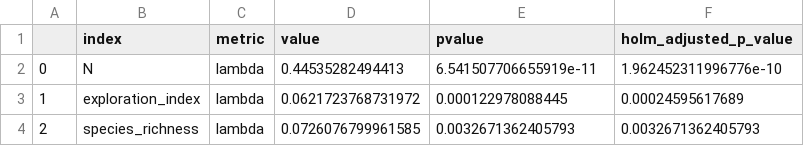
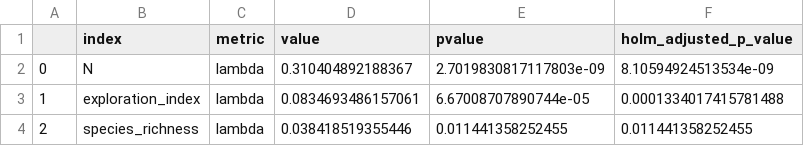
Before and after one commit to alrichardbollans/PhytoChemicalDiversity, a CSV file: phylogeny/outputs/exploration_results.csv, drawn as a sheet.

```diff
--- a/phylogeny/outputs/exploration_results.csv
+++ b/phylogeny/outputs/exploration_results.csv
@@ -1,4 +1,4 @@
 ,index,metric,value,pvalue,holm_adjusted_p_value
-0,N,lambda,0.44535282494413,6.541507706655919e-11,1.962452311996776e-10
-1,exploration_index,lambda,0.0621723768731972,0.000122978088445,0.00024595617689
-2,species_richness,lambda,0.0726076799961585,0.0032671362405793,0.0032671362405793
+0,N,lambda,0.310404892188367,2.7019830817117803e-09,8.10594924513534e-09
+1,exploration_index,lambda,0.0834693486157061,6.67008707890744e-05,0.0001334017415781488
+2,species_richness,lambda,0.038418519355446,0.011441358252455,0.011441358252455
```
Also changed, not shown: phylogeny/outputs/diversity_results.csv, phylogeny/outputs/pathway_results.csv, 11 other files.
